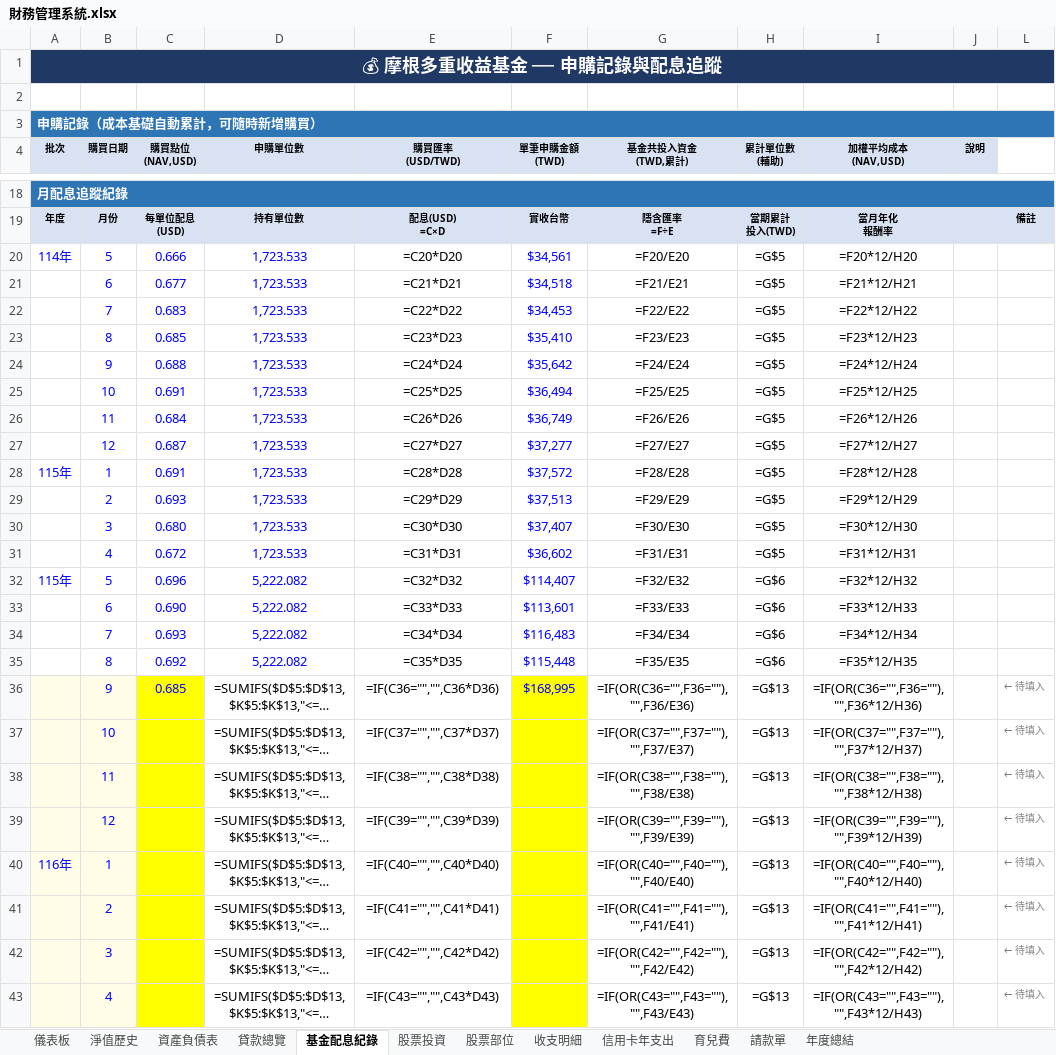
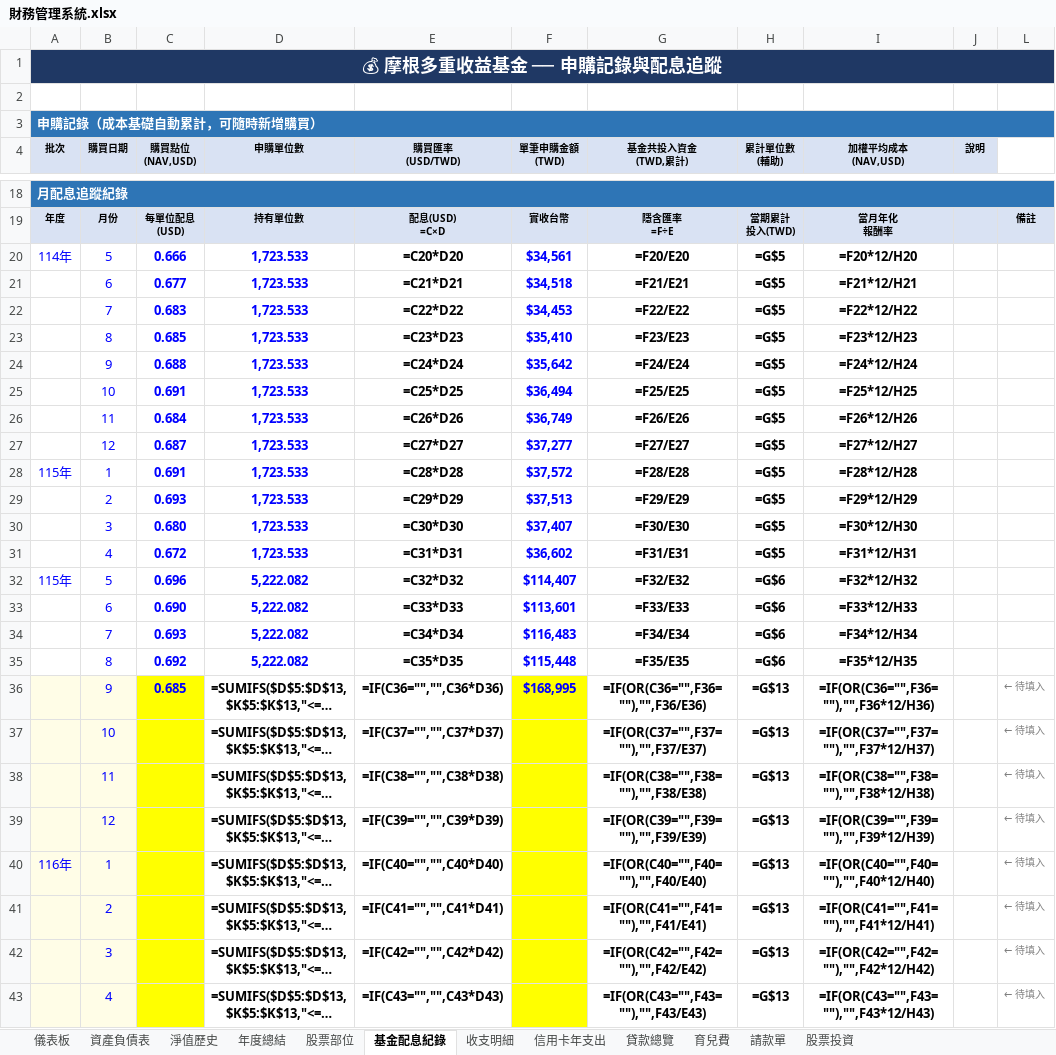
Before and after one commit to eminemollie/finance, an Excel workbook: 財務管理系統.xlsx, sheet 基金配息紀錄, drawn as a sheet; only a part is shown, gaps mark what is left out; long unchanged cells end in …; values as stored, in another font and other column widths than the file's, no borders; formulas without a stored value are shown as written; the diff covers the shown part only; the diff names each change by its address in the sheet, - before the commit and + after, or states it on an @@ line.

```diff
--- a/財務管理系統.xlsx (sheet 基金配息紀錄)
+++ b/財務管理系統.xlsx (sheet 基金配息紀錄)
@@ sheet tab order changed: 儀表板 | 資產負債表 | 淨值歷史 | 年度總結 | 股票部位 | 基金配息紀錄 | 收支明細 | 信用卡年支出 | 貸款總覽 | 育兒費 | 請款單 | 股票投資 @@
-C20:I36 bold: off
+C20:I36 bold: on
-D37:E43 bold: off
+D37:E43 bold: on
-G37:I43 bold: off
+G37:I43 bold: on
```
Also changed, not shown: cell formats elsewhere in this sheet, sheet 育兒費, sheet 股票投資, sheet 貸款總覽, sheet 信用卡年支出, sheet 淨值歷史, sheet 收支明細, 5 more sheets, 1 other file.
